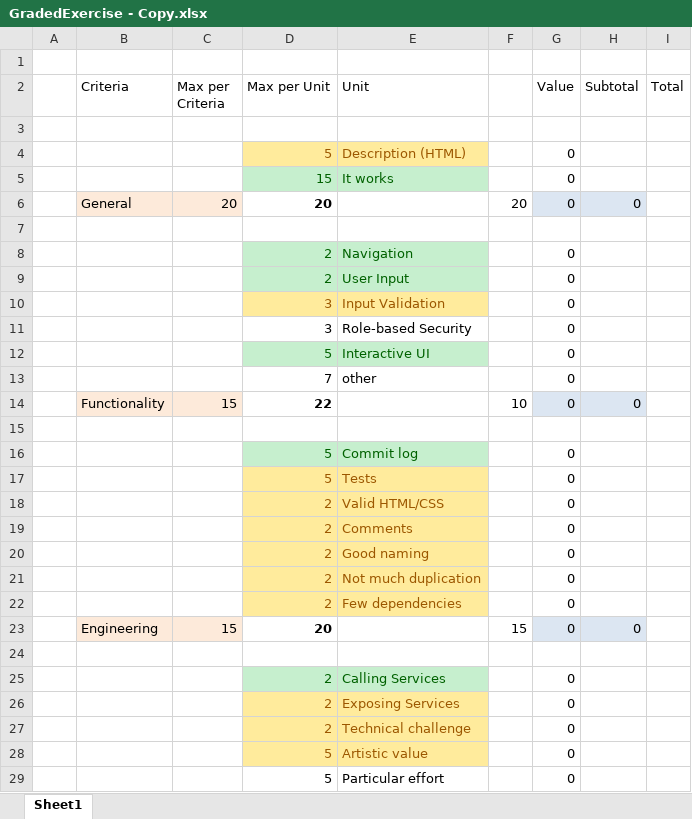
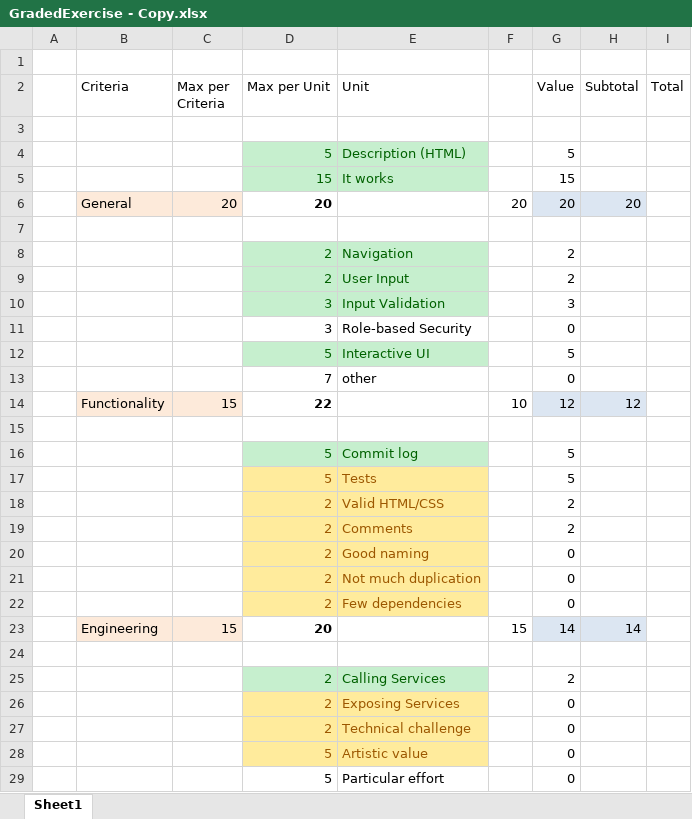
Before and after one commit to WebEngineering-FHNW/hs19-cr-webec-ge-lucafluri, an Excel workbook: GradedExercise - Copy.xlsx, sheet Sheet1, drawn as a sheet; only a part is shown; values as stored, in another font and other column widths than the file's, no borders; the diff covers the shown part only; the diff names each change by its address in the sheet, - before the commit and + after, or states it on an @@ line.

```diff
--- a/GradedExercise - Copy.xlsx (sheet Sheet1)
+++ b/GradedExercise - Copy.xlsx (sheet Sheet1)
@@ D4:E4 fill: #FFEB9C → #C6EFCE, text colour: #9C5700 → #006100 @@
-G4 (Value): 0
+G4 (Value): 5
-G5 (Value): 0
+G5 (Value): 15
-G6 (Value): 0
+G6 (Value): 20
-H6 (Subtotal): 0
+H6 (Subtotal): 20
-G8:G9 (Value): 0
+G8:G9 (Value): 2
@@ D10:E10 fill: #FFEB9C → #C6EFCE, text colour: #9C5700 → #006100 @@
-G10 (Value): 0
+G10 (Value): 3
-G12 (Value): 0
+G12 (Value): 5
-G14 (Value): 0
+G14 (Value): 12
-H14 (Subtotal): 0
+H14 (Subtotal): 12
-G16:G17 (Value): 0
+G16:G17 (Value): 5
-G18:G19 (Value): 0
+G18:G19 (Value): 2
-G23 (Value): 0
+G23 (Value): 14
-H23 (Subtotal): 0
+H23 (Subtotal): 14
-G25 (Value): 0
+G25 (Value): 2
```
Also changed, not shown: 5 edited cells elsewhere in this sheet, 5 other files.
